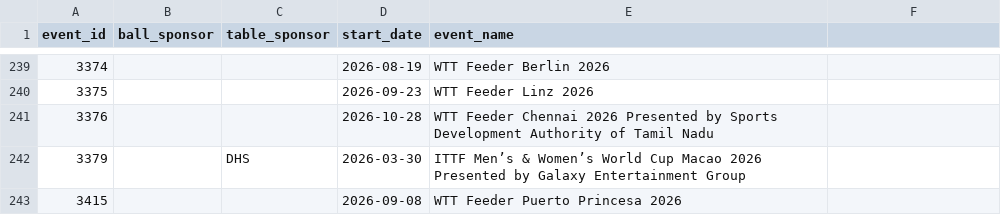
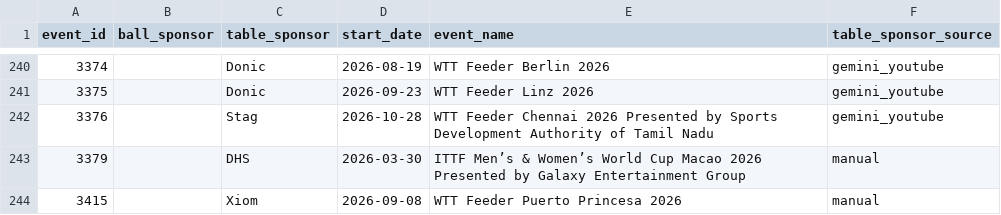
Before and after one commit to mannegarn/table-tennis-analytics, a CSV file: dbt/seeds/event_sponsors_manual.csv, drawn as a sheet; only a part is shown, gaps mark what is left out; the diff covers the shown part only.

Commit message:
feat(event-sponsors): add YouTube + Gemini Vision table identification

```diff
--- a/dbt/seeds/event_sponsors_manual.csv
+++ b/dbt/seeds/event_sponsors_manual.csv
@@ -1 +1 @@
-event_id,ball_sponsor,table_sponsor,start_date,event_name
+event_id,ball_sponsor,table_sponsor,start_date,event_name,table_sponsor_source
@@ -239,5 +240,5 @@ event_id,ball_sponsor,table_sponsor,start_date,event_name
-3374,,,2026-08-19,WTT Feeder Berlin 2026
-3375,,,2026-09-23,WTT Feeder Linz 2026
-3376,,,2026-10-28,WTT Feeder Chennai 2026 Presented by Sports Development Authority of Tamil Nadu
-3379,,DHS,2026-03-30,ITTF Men’s & Women’s World Cup Macao 2026 Presented by Galaxy Entertainment Group
-3415,,,2026-09-08,WTT Feeder Puerto Princesa 2026
+3374,,Donic,2026-08-19,WTT Feeder Berlin 2026,gemini_youtube
+3375,,Donic,2026-09-23,WTT Feeder Linz 2026,gemini_youtube
+3376,,Stag,2026-10-28,WTT Feeder Chennai 2026 Presented by Sports Development Authority of Tamil Nadu,gemini_youtube
+3379,,DHS,2026-03-30,ITTF Men’s & Women’s World Cup Macao 2026 Presented by Galaxy Entertainment Group,manual
+3415,,Xiom,2026-09-08,WTT Feeder Puerto Princesa 2026,manual
```
Also changed, not shown: 1 added row and 52 edited cells elsewhere in this file, 13 other files.
